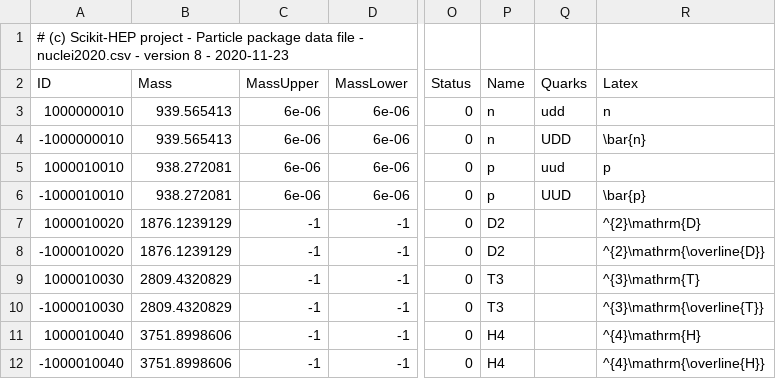
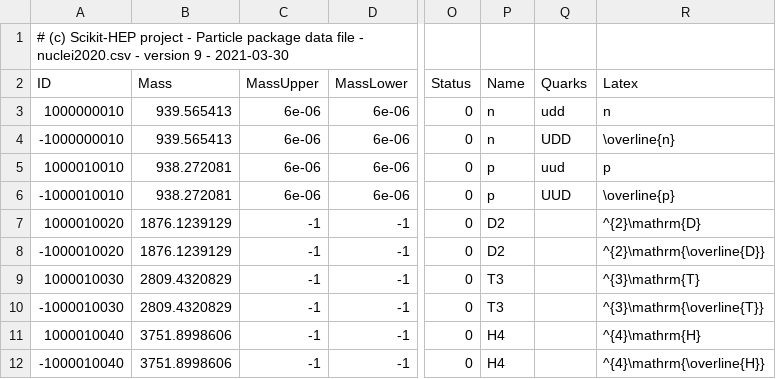
Before and after one commit to scikit-hep/particle, a CSV file: src/particle/data/nuclei2020.csv, drawn as a sheet; only a part is shown, gaps mark what is left out; the diff names each change by its address in the sheet, - before the commit and + after, or states it on an @@ line.

```diff
--- a/src/particle/data/nuclei2020.csv
+++ b/src/particle/data/nuclei2020.csv
-A1 (ID): …- version 8 - 2020-11-23
+A1 (ID): …- version 9 - 2021-03-30
-R4 (Latex): \bar{n}
+R4 (Latex): \overline{n}
-R6 (Latex): \bar{p}
+R6 (Latex): \overline{p}
```
Also changed, not shown: src/particle/data/particle2018.csv, src/particle/data/particle2019.csv, 1 other file.
